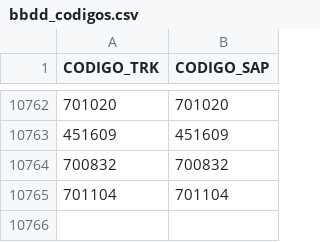
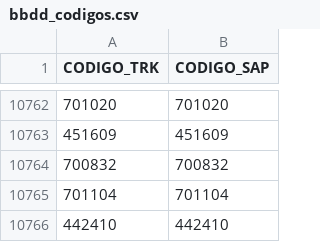
Before and after one commit to ebcgon10/sistema-revision-venta, a CSV file: bbdd_codigos.csv, drawn as a sheet; only a part is shown, gaps mark what is left out; the diff names each change by its address in the sheet, - before the commit and + after, or states it on an @@ line.

Commit message:
Update bbdd_codigos.csv

```diff
--- a/bbdd_codigos.csv
+++ b/bbdd_codigos.csv
+row 10766: 442410 | 442410
```
